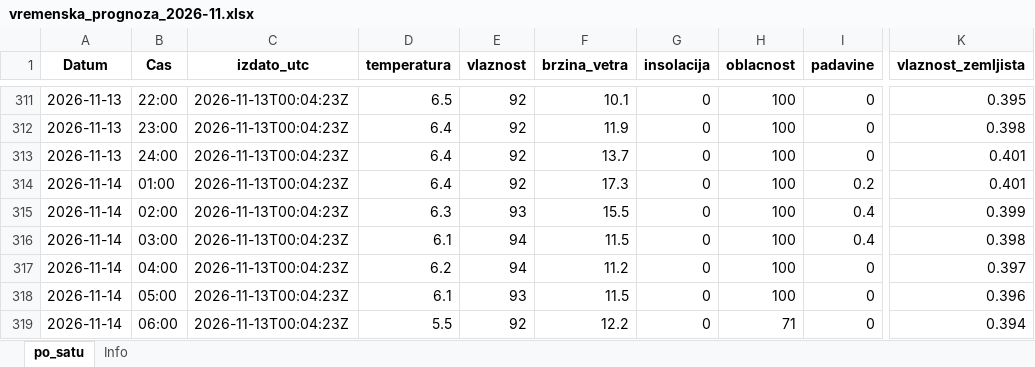
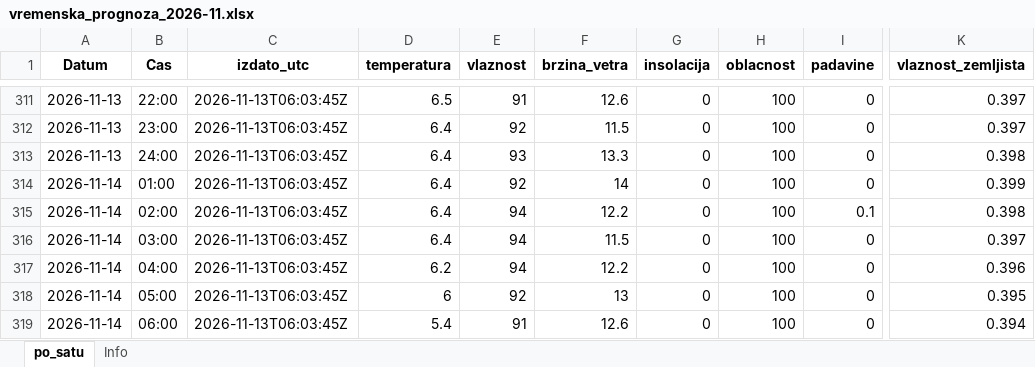
Before and after one commit to vijukM/ns-bike-data, an Excel workbook: podaci/vremenska_prognoza/excel/vremenska_prognoza_2026-11.xlsx, sheet po_satu, drawn as a sheet; only a part is shown, gaps mark what is left out; values as stored, in another font and other column widths than the file's, no borders; the diff covers the shown part only; the diff names each change by its address in the sheet, - before the commit and + after, or states it on an @@ line.

```diff
--- a/podaci/vremenska_prognoza/excel/vremenska_prognoza_2026-11.xlsx (sheet po_satu)
+++ b/podaci/vremenska_prognoza/excel/vremenska_prognoza_2026-11.xlsx (sheet po_satu)
-C311:C319 (izdato_utc): 2026-11-13T00:04:23Z
+C311:C319 (izdato_utc): 2026-11-13T06:03:45Z
-E311 (vlaznost): 92
+E311 (vlaznost): 91
-F311 (brzina_vetra): 10.1
+F311 (brzina_vetra): 12.6
-K311 (vlaznost_zemljista): 0.395
+K311 (vlaznost_zemljista): 0.397
-F312 (brzina_vetra): 11.9
+F312 (brzina_vetra): 11.5
-K312 (vlaznost_zemljista): 0.398
+K312 (vlaznost_zemljista): 0.397
-E313 (vlaznost): 92
+E313 (vlaznost): 93
-F313 (brzina_vetra): 13.7
+F313 (brzina_vetra): 13.3
-K313 (vlaznost_zemljista): 0.401
+K313 (vlaznost_zemljista): 0.398
-F314 (brzina_vetra): 17.3
+F314 (brzina_vetra): 14
-I314 (padavine): 0.2
+I314 (padavine): 0
-K314 (vlaznost_zemljista): 0.401
+K314 (vlaznost_zemljista): 0.399
-D315 (temperatura): 6.3
+D315 (temperatura): 6.4
-E315 (vlaznost): 93
+E315 (vlaznost): 94
-F315 (brzina_vetra): 15.5
+F315 (brzina_vetra): 12.2
-I315 (padavine): 0.4
+I315 (padavine): 0.1
-K315 (vlaznost_zemljista): 0.399
+K315 (vlaznost_zemljista): 0.398
-D316 (temperatura): 6.1
+D316 (temperatura): 6.4
-I316 (padavine): 0.4
+I316 (padavine): 0
-K316 (vlaznost_zemljista): 0.398
+K316 (vlaznost_zemljista): 0.397
-F317 (brzina_vetra): 11.2
+F317 (brzina_vetra): 12.2
-K317 (vlaznost_zemljista): 0.397
+K317 (vlaznost_zemljista): 0.396
-D318 (temperatura): 6.1
+D318 (temperatura): 6
-E318 (vlaznost): 93
+E318 (vlaznost): 92
-F318 (brzina_vetra): 11.5
+F318 (brzina_vetra): 13
-K318 (vlaznost_zemljista): 0.396
+K318 (vlaznost_zemljista): 0.395
-D319 (temperatura): 5.5
+D319 (temperatura): 5.4
-E319 (vlaznost): 92
+E319 (vlaznost): 91
-F319 (brzina_vetra): 12.2
+F319 (brzina_vetra): 12.6
-H319 (oblacnost): 71
+H319 (oblacnost): 100
```
Also changed, not shown: 300 edited cells elsewhere in this sheet, 13 other files.
